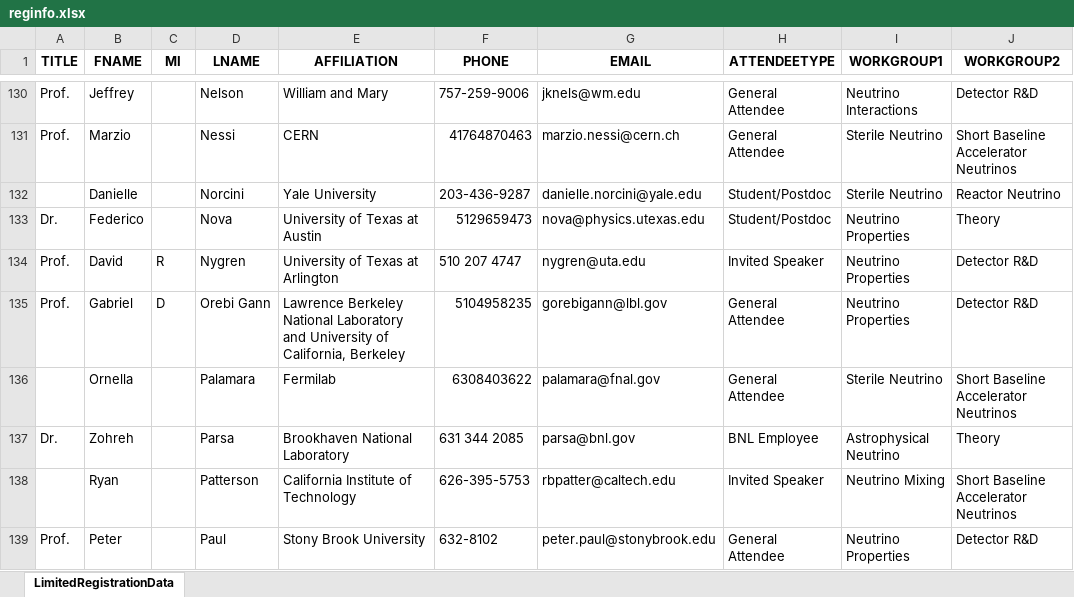
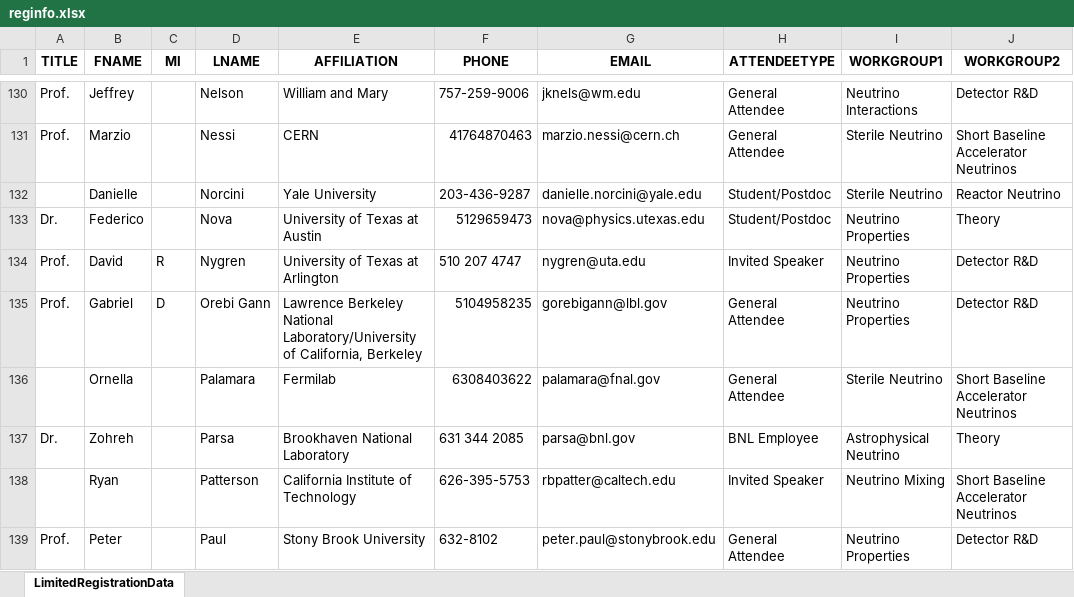
Before and after one commit to IntNeuPro/winp-report, an Excel workbook: other/reginfo.xlsx, sheet LimitedRegistrationData, drawn as a sheet; only a part is shown, gaps mark what is left out; values as stored, in another font and other column widths than the file's, no borders; the diff names each change by its address in the sheet, - before the commit and + after, or states it on an @@ line.

```diff
--- a/other/reginfo.xlsx (sheet LimitedRegistrationData)
+++ b/other/reginfo.xlsx (sheet LimitedRegistrationData)
-E135 (AFFILIATION): …Berkeley National Laboratory and University of California,…
+E135 (AFFILIATION): …Berkeley National Laboratory/University of California,…
```
Also changed, not shown: 3 other files.
